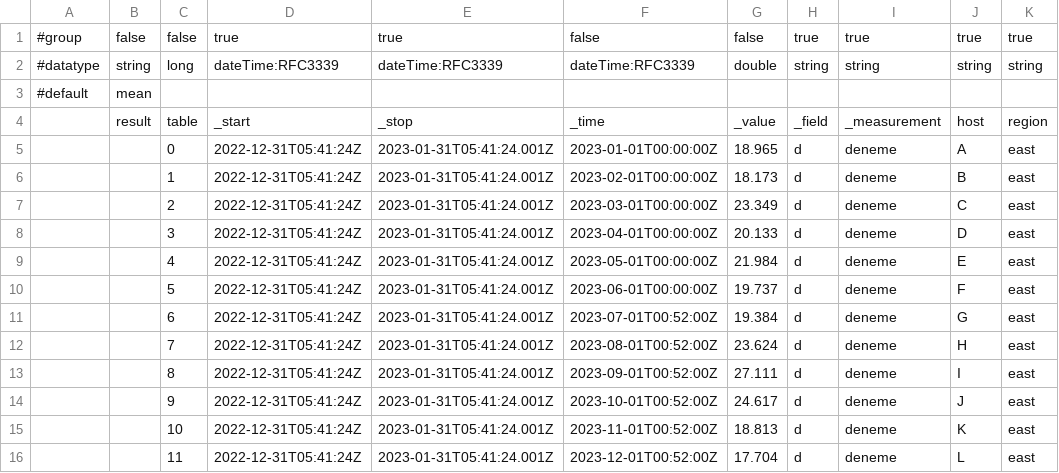
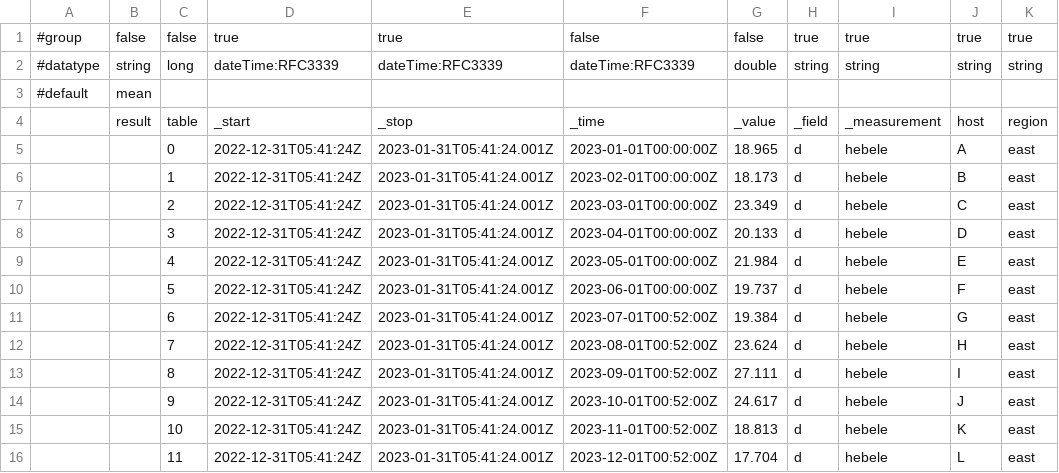
Before and after one commit to aliosmankabil/data, a CSV file: test1.csv, drawn as a sheet.

Commit message:
Update test1.csv

```diff
--- a/test1.csv
+++ b/test1.csv
@@ -4,13 +4,13 @@
 ,result,table,_start,_stop,_time,_value,_field,_measurement,host,region
-,,0,2022-12-31T05:41:24Z,2023-01-31T05:41:24.001Z,2023-01-01T00:00:00Z,18.965,d,deneme,A,east
-,,1,2022-12-31T05:41:24Z,2023-01-31T05:41:24.001Z,2023-02-01T00:00:00Z,18.173,d,deneme,B,east
-,,2,2022-12-31T05:41:24Z,2023-01-31T05:41:24.001Z,2023-03-01T00:00:00Z,23.349,d,deneme,C,east
-,,3,2022-12-31T05:41:24Z,2023-01-31T05:41:24.001Z,2023-04-01T00:00:00Z,20.133,d,deneme,D,east
-,,4,2022-12-31T05:41:24Z,2023-01-31T05:41:24.001Z,2023-05-01T00:00:00Z,21.984,d,deneme,E,east
-,,5,2022-12-31T05:41:24Z,2023-01-31T05:41:24.001Z,2023-06-01T00:00:00Z,19.737,d,deneme,F,east
-,,6,2022-12-31T05:41:24Z,2023-01-31T05:41:24.001Z,2023-07-01T00:52:00Z,19.384,d,deneme,G,east
-,,7,2022-12-31T05:41:24Z,2023-01-31T05:41:24.001Z,2023-08-01T00:52:00Z,23.624,d,deneme,H,east
-,,8,2022-12-31T05:41:24Z,2023-01-31T05:41:24.001Z,2023-09-01T00:52:00Z,27.111,d,deneme,I,east
-,,9,2022-12-31T05:41:24Z,2023-01-31T05:41:24.001Z,2023-10-01T00:52:00Z,24.617,d,deneme,J,east
-,,10,2022-12-31T05:41:24Z,2023-01-31T05:41:24.001Z,2023-11-01T00:52:00Z,18.813,d,deneme,K,east
-,,11,2022-12-31T05:41:24Z,2023-01-31T05:41:24.001Z,2023-12-01T00:52:00Z,17.704,d,deneme,L,east
+,,0,2022-12-31T05:41:24Z,2023-01-31T05:41:24.001Z,2023-01-01T00:00:00Z,18.965,d,hebele,A,east
+,,1,2022-12-31T05:41:24Z,2023-01-31T05:41:24.001Z,2023-02-01T00:00:00Z,18.173,d,hebele,B,east
+,,2,2022-12-31T05:41:24Z,2023-01-31T05:41:24.001Z,2023-03-01T00:00:00Z,23.349,d,hebele,C,east
+,,3,2022-12-31T05:41:24Z,2023-01-31T05:41:24.001Z,2023-04-01T00:00:00Z,20.133,d,hebele,D,east
+,,4,2022-12-31T05:41:24Z,2023-01-31T05:41:24.001Z,2023-05-01T00:00:00Z,21.984,d,hebele,E,east
+,,5,2022-12-31T05:41:24Z,2023-01-31T05:41:24.001Z,2023-06-01T00:00:00Z,19.737,d,hebele,F,east
+,,6,2022-12-31T05:41:24Z,2023-01-31T05:41:24.001Z,2023-07-01T00:52:00Z,19.384,d,hebele,G,east
+,,7,2022-12-31T05:41:24Z,2023-01-31T05:41:24.001Z,2023-08-01T00:52:00Z,23.624,d,hebele,H,east
+,,8,2022-12-31T05:41:24Z,2023-01-31T05:41:24.001Z,2023-09-01T00:52:00Z,27.111,d,hebele,I,east
+,,9,2022-12-31T05:41:24Z,2023-01-31T05:41:24.001Z,2023-10-01T00:52:00Z,24.617,d,hebele,J,east
+,,10,2022-12-31T05:41:24Z,2023-01-31T05:41:24.001Z,2023-11-01T00:52:00Z,18.813,d,hebele,K,east
+,,11,2022-12-31T05:41:24Z,2023-01-31T05:41:24.001Z,2023-12-01T00:52:00Z,17.704,d,hebele,L,east
```
